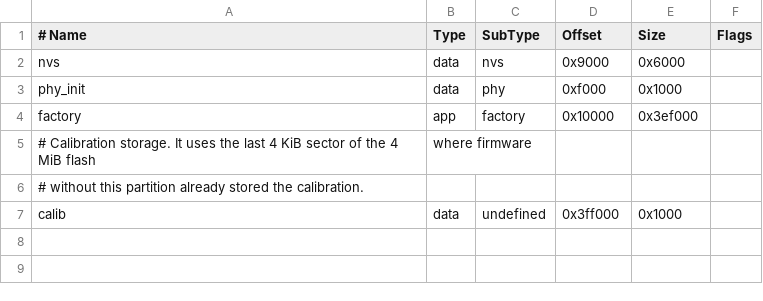
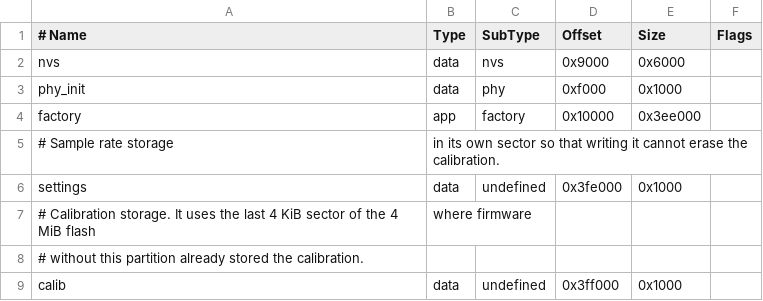
Before and after one commit to crimpdeq/crimpdeq-firmware, a CSV file: partitions.csv, drawn as a sheet.

Commit message:
fix: persist settings from thread mode once measurement stops
The ADS1220 driver owned the flash and wrote it from the priority-2
interrupt executor, which rebooted the device when the sample rate
changed while streaming (#83). The sample rate also shared the
calibration sector, so every rate change erased the calibration (#84).

- Read the calibration factor, the sample rate and the partition
  offsets once at boot, and keep the settings in use in DeviceState.
- Apply new settings in RAM at once. A storage task on the thread-mode
  executor persists them once measurement stops, and deep sleep waits
  for the pending write.
- Store the sample rate in a new settings partition at 0x3fe000, taken
  from the end of factory. calib stays at 0x3ff000, so calibrations
  survive; the sample rate returns to the default once. A missing
  partition is logged instead of falling back to the last flash sector.

```diff
--- a/partitions.csv
+++ b/partitions.csv
@@ -3,3 +3,5 @@ nvs,      data, nvs,       0x9000,   0x6000,
 phy_init, data, phy,       0xf000,   0x1000,
-factory,  app,  factory,   0x10000,  0x3ef000,
+factory,  app,  factory,   0x10000,  0x3ee000,
+# Sample rate storage, in its own sector so that writing it cannot erase the calibration.
+settings, data, undefined, 0x3fe000, 0x1000,
 # Calibration storage. It uses the last 4 KiB sector of the 4 MiB flash, where firmware
```
Also changed, not shown: 4 other files.
